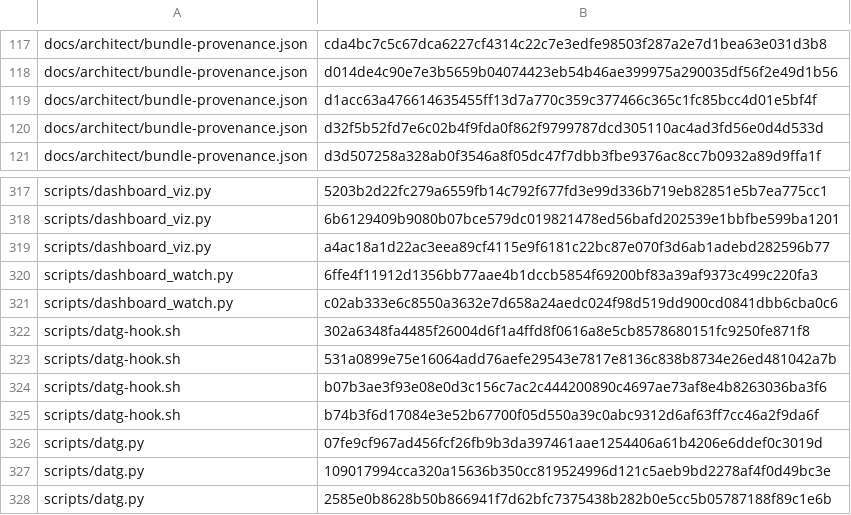
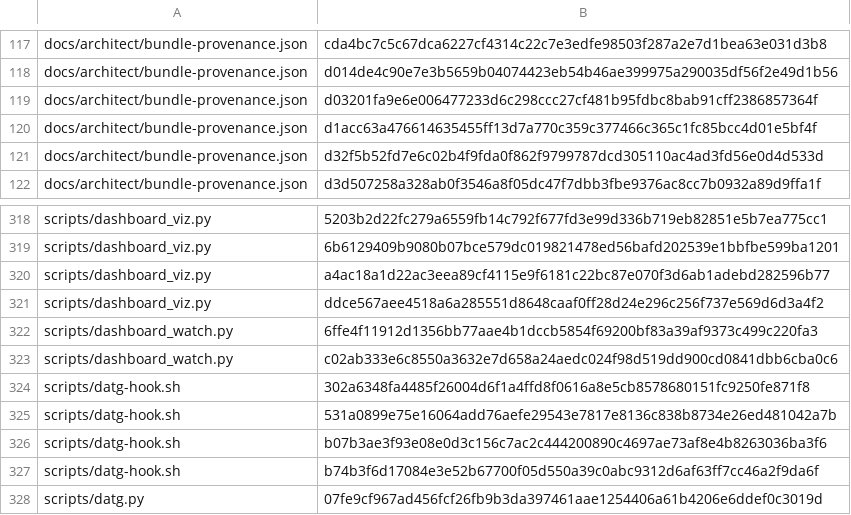
Before and after one commit to bobmatnyc/trusty-tools, a TSV file: crates/trusty-mpm/src/bin/tm/commands/fleet/seed_history.tsv, drawn as a sheet; only a part is shown, gaps mark what is left out; the shorter side is filled out with more unchanged rows; the diff names each change by its address in the sheet, - before the commit and + after, or states it on an @@ line.

```diff
--- a/crates/trusty-mpm/src/bin/tm/commands/fleet/seed_history.tsv
+++ b/crates/trusty-mpm/src/bin/tm/commands/fleet/seed_history.tsv
+row 119: docs/architect/bundle-provenance.json | d03201fa9e6e006477233d6c298ccc27cf481b95fdbc8bab91cff2386857364f
+row 321: scripts/dashboard_viz.py | ddce567aee4518a6a285551d8648caaf0ff28d24e296c256f737e569d6d3a4f2
```
Also changed, not shown: 6 other files.
